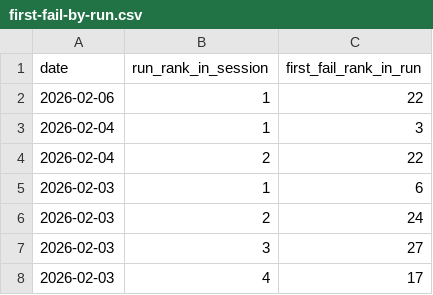
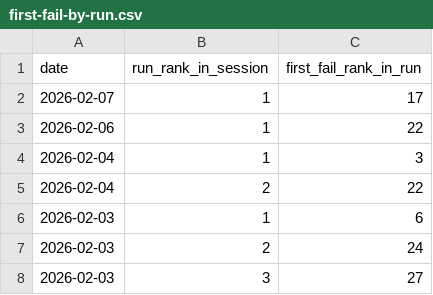
Before and after one commit to IsaacVerm/lichess-data, a CSV file: data/agg/first-fail-by-run.csv, drawn as a sheet; only a part is shown; the shorter side is filled out with more unchanged rows.

```diff
--- a/data/agg/first-fail-by-run.csv
+++ b/data/agg/first-fail-by-run.csv
@@ -1,2 +1,3 @@
 date,run_rank_in_session,first_fail_rank_in_run
+2026-02-07,1,17
 2026-02-06,1,22
```
Also changed, not shown: data/enrich/enrich_puzzles_puzzle_storm.csv, 1 other file.
